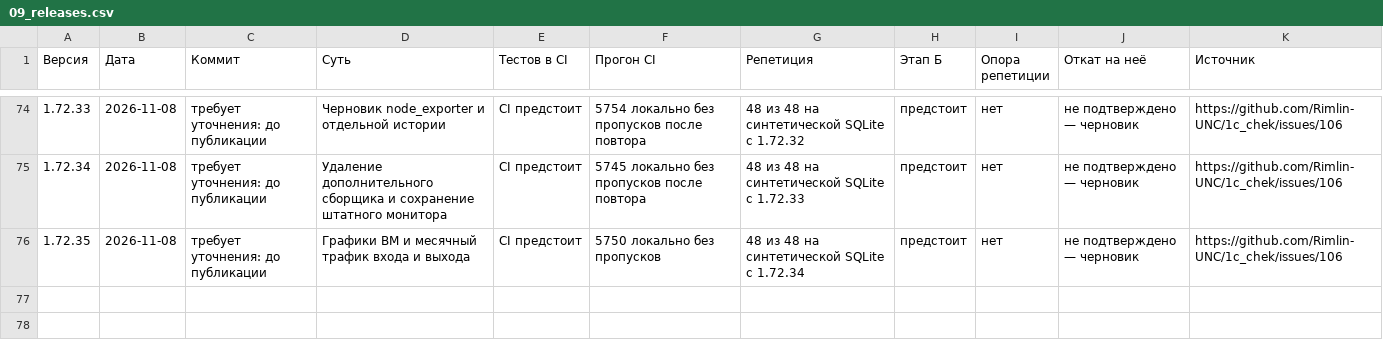
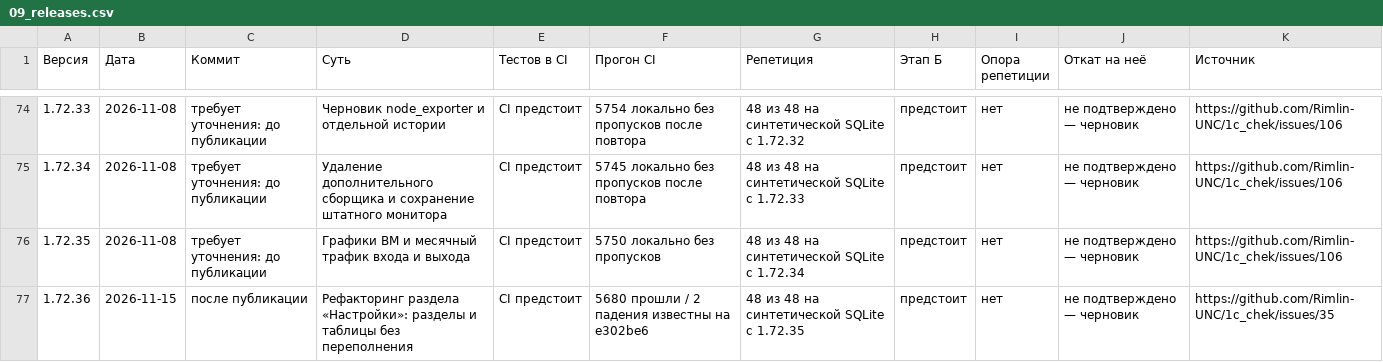
Before and after one commit to Rimlin-UNC/1c_chek, a CSV file: docs/kb/09_releases.csv, drawn as a sheet; only a part is shown, gaps mark what is left out.

Commit message:
v1.72.36: раздел «Настройки» без переполнения (разделы, таблицы, селект-меню)
Co-authored-by: arena-agent <297053741+arena-agent@users.noreply.github.com>

```diff
--- a/docs/kb/09_releases.csv
+++ b/docs/kb/09_releases.csv
@@ -76 +76,2 @@
 1.72.35,2026-11-08,требует уточнения: до публикации,Графики ВМ и месячный трафик входа и выхода,CI предстоит,5750 локально без пропусков,48 из 48 на синтетической SQLite с 1.72.34,предстоит,нет,не подтверждено — черновик,https://github.com/Rimlin-UNC/1c_chek/issues/106
+1.72.36,2026-11-15,после публикации,Рефакторинг раздела «Настройки»: разделы и таблицы без переполнения,CI предстоит,5680 прошли / 2 падения известны на e302be6,48 из 48 на синтетической SQLite с 1.72.35,предстоит,нет,не подтверждено — черновик,https://github.com/Rimlin-UNC/1c_chek/issues/35
```
Also changed, not shown: 26 other files.
